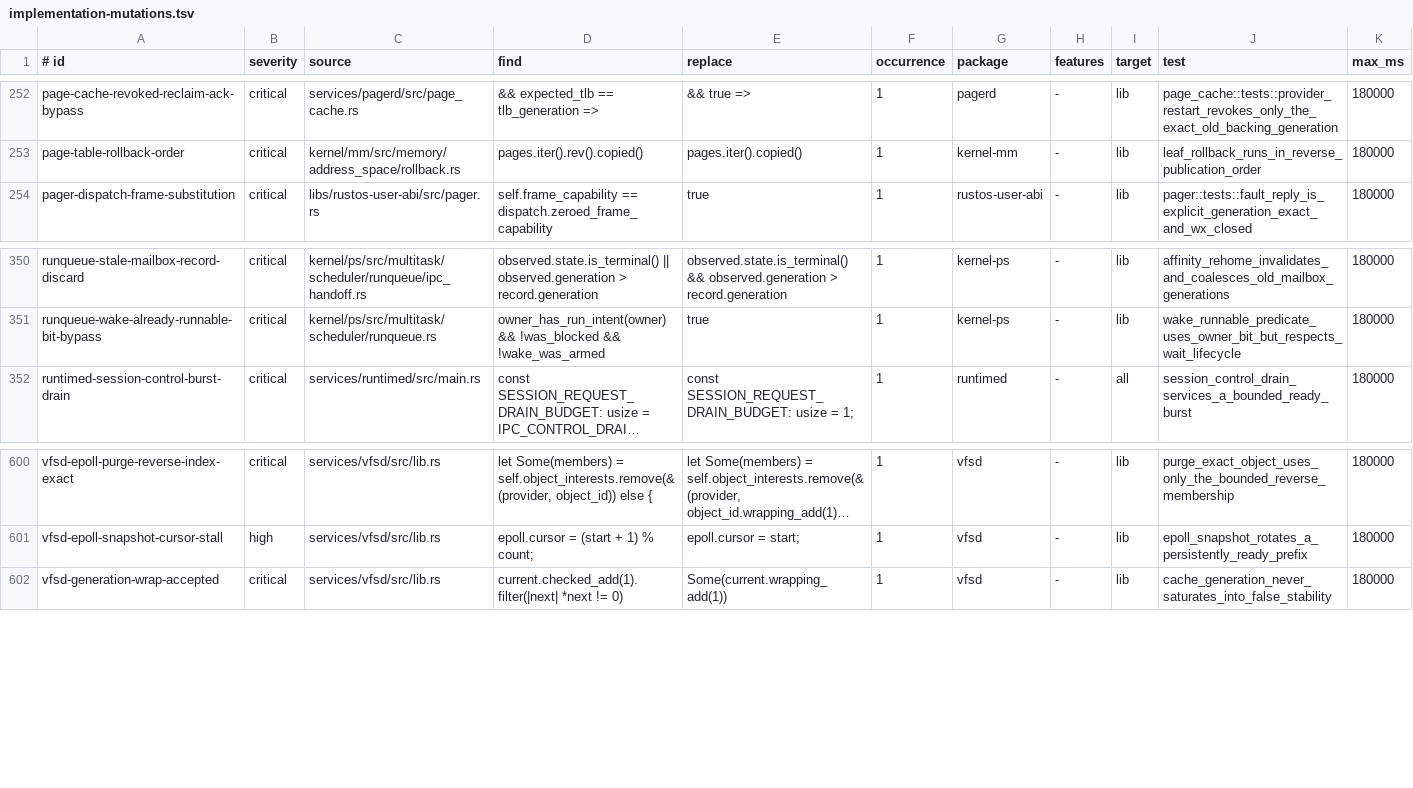
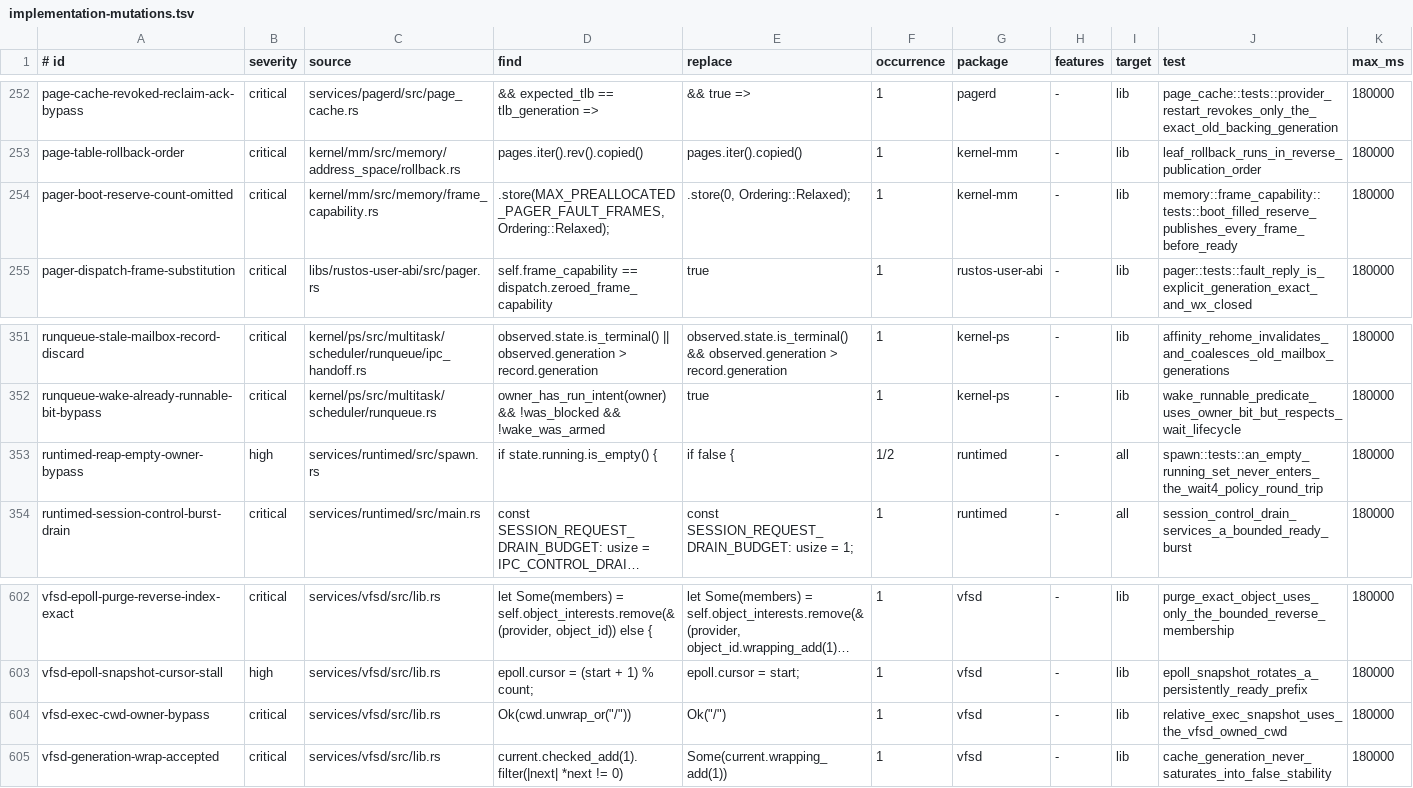
Before and after one commit to ierwarf/rustos, a TSV file: formal/implementation-mutations.tsv, drawn as a sheet; only a part is shown, gaps mark what is left out; long unchanged cells end in …; the diff names each change by its address in the sheet, - before the commit and + after, or states it on an @@ line.

```diff
--- a/formal/implementation-mutations.tsv
+++ b/formal/implementation-mutations.tsv
+row 254: pager-boot-reserve-count-omitted | critical | kernel/mm/src/memory/frame_capability.rs | .store(MAX_PREALLOCATED_PAGER_FAULT_FRAMES, Ordering::Relaxed); | .store(0, Ordering::Relaxed); | 1 | kernel-mm | - | lib | memory::frame_capability::tests::boot_filled_reserve_publishes_every_frame_before_ready | 180000
+row 353: runtimed-reap-empty-owner-bypass | high | services/runtimed/src/spawn.rs | if state.running.is_empty() { | if false { | 1/2 | runtimed | - | all | spawn::tests::an_empty_running_set_never_enters_the_wait4_policy_round_trip | 180000
+row 604: vfsd-exec-cwd-owner-bypass | critical | services/vfsd/src/lib.rs | Ok(cwd.unwrap_or("/")) | Ok("/") | 1 | vfsd | - | lib | relative_exec_snapshot_uses_the_vfsd_owned_cwd | 180000
```
Also changed, not shown: 22 other files.
